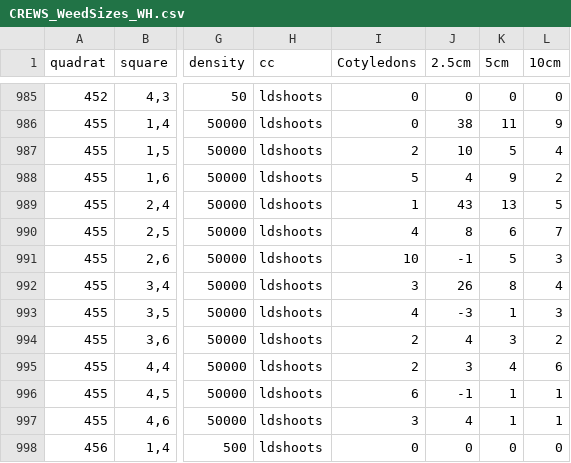
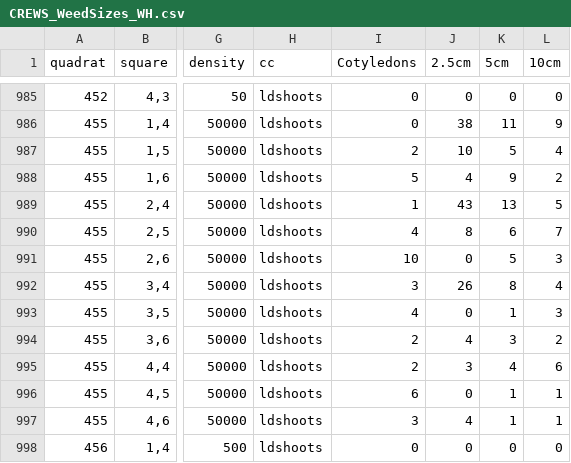
Before and after one commit to lew5444/CREWS, a CSV file: CREWS_WeedSizes_WH.csv, drawn as a sheet; only a part is shown, gaps mark what is left out; the diff names each change by its address in the sheet, - before the commit and + after, or states it on an @@ line.

Commit message:
Update CREWS_WeedSizes_WH.csv
removed negative counts

```diff
--- a/CREWS_WeedSizes_WH.csv
+++ b/CREWS_WeedSizes_WH.csv
-J991 (2.5cm): -1
+J991 (2.5cm): 0
-J993 (2.5cm): -3
+J993 (2.5cm): 0
-J996 (2.5cm): -1
+J996 (2.5cm): 0
```
